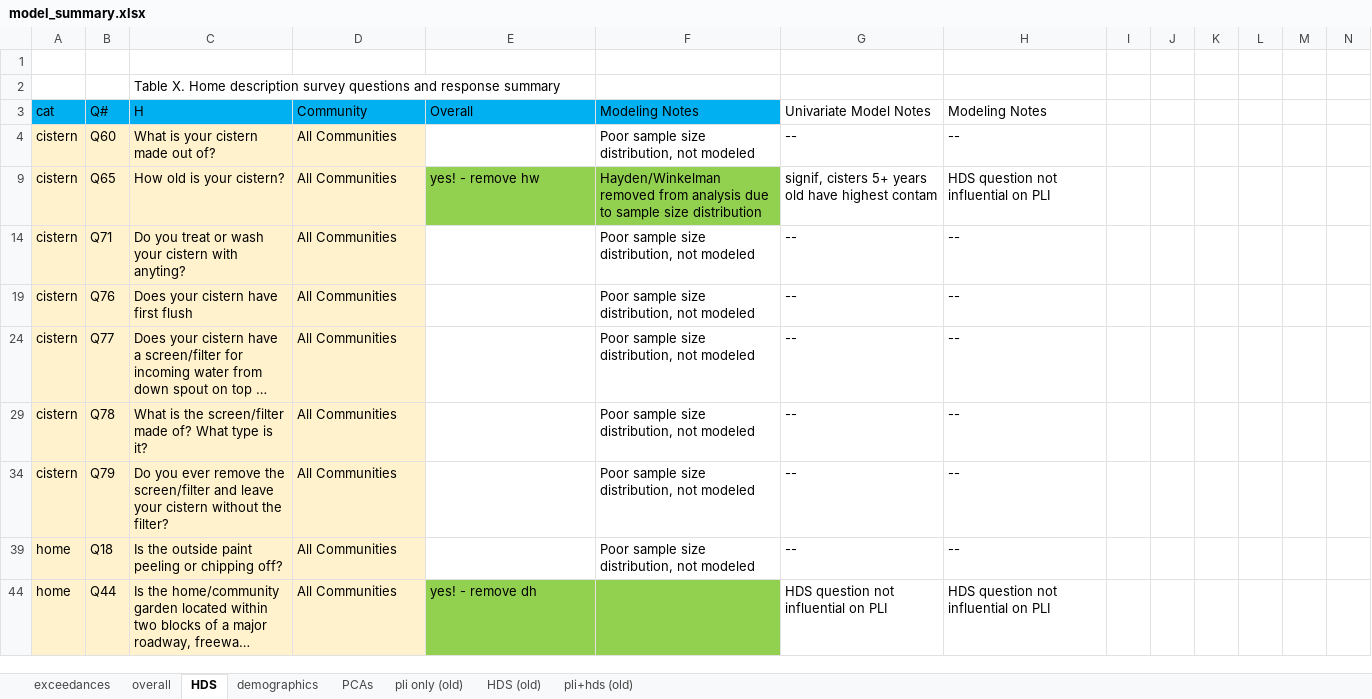
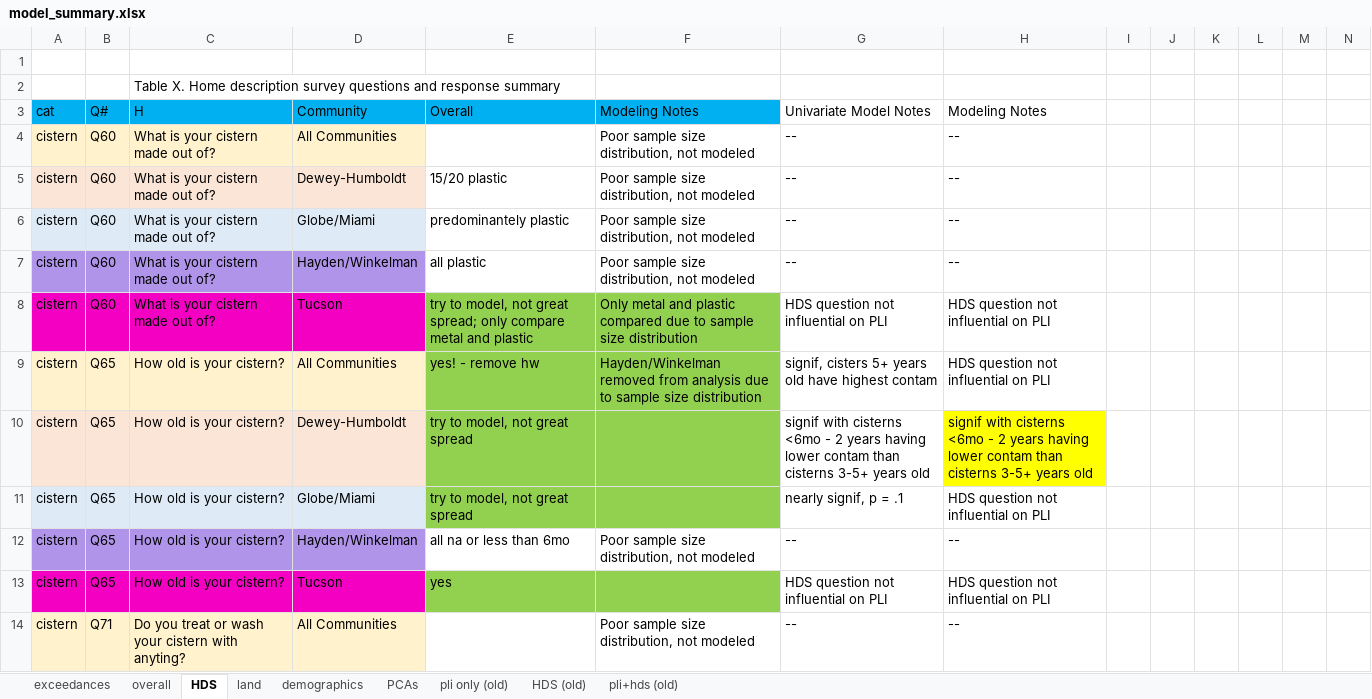
Before and after one commit to GChukwuonye/project-harvest, an Excel workbook: Figures/summaries_csvs/model_summary.xlsx, sheet HDS, drawn as a sheet; only a part is shown; the shorter side is filled out with more unchanged rows; long unchanged cells end in …; values as stored, in another font and other column widths than the file's, no borders; rows hold the shown columns only; the diff covers the shown part only; the diff names each change by its address in the sheet, - before the commit and + after, or states it on an @@ line.

```diff
--- a/Figures/summaries_csvs/model_summary.xlsx (sheet HDS)
+++ b/Figures/summaries_csvs/model_summary.xlsx (sheet HDS)
+sheet tab: land
@@ row 5 unhidden: cistern | Q60 | What is your cistern made out of? | Dewey-Humboldt | 15/20 plastic | Poor sample size distribution, not modeled | -- | -- @@
@@ row 6 unhidden: cistern | Q60 | What is your cistern made out of? | Globe/Miami | predominantely plastic | Poor sample size distribution, not modeled | -- | -- @@
@@ row 7 unhidden: cistern | Q60 | What is your cistern made out of? | Hayden/Winkelman | all plastic | Poor sample size distribution, not modeled | -- | -- @@
@@ row 8 unhidden: cistern | Q60 | What is your cistern made out of? | Tucson | try to model, not great spread; only compare metal and plastic | Only metal and plastic compared due to sample size distribution | HDS question not influential on PLI | HDS question not influential on PLI @@
@@ row 10 unhidden: cistern | Q65 | How old is your cistern? | Dewey-Humboldt | try to model, not great spread |  | signif with cisterns <6mo - 2 years having lower contam than cisterns 3-5+ years old | signif with cisterns <6mo - 2 years having lower contam than cisterns 3-5+ years old @@
@@ row 11 unhidden: cistern | Q65 | How old is your cistern? | Globe/Miami | try to model, not great spread |  | nearly signif, p = .1 | HDS question not influential on PLI @@
@@ row 12 unhidden: cistern | Q65 | How old is your cistern? | Hayden/Winkelman | all na or less than 6mo | Poor sample size distribution, not modeled | -- | -- @@
@@ row 13 unhidden: cistern | Q65 | How old is your cistern? | Tucson | yes |  | HDS question not influential on PLI | HDS question not influential on PLI @@
```
Also changed, not shown: 44 hidden or unhidden rows elsewhere in this sheet, sheet overall, 18 other files.
